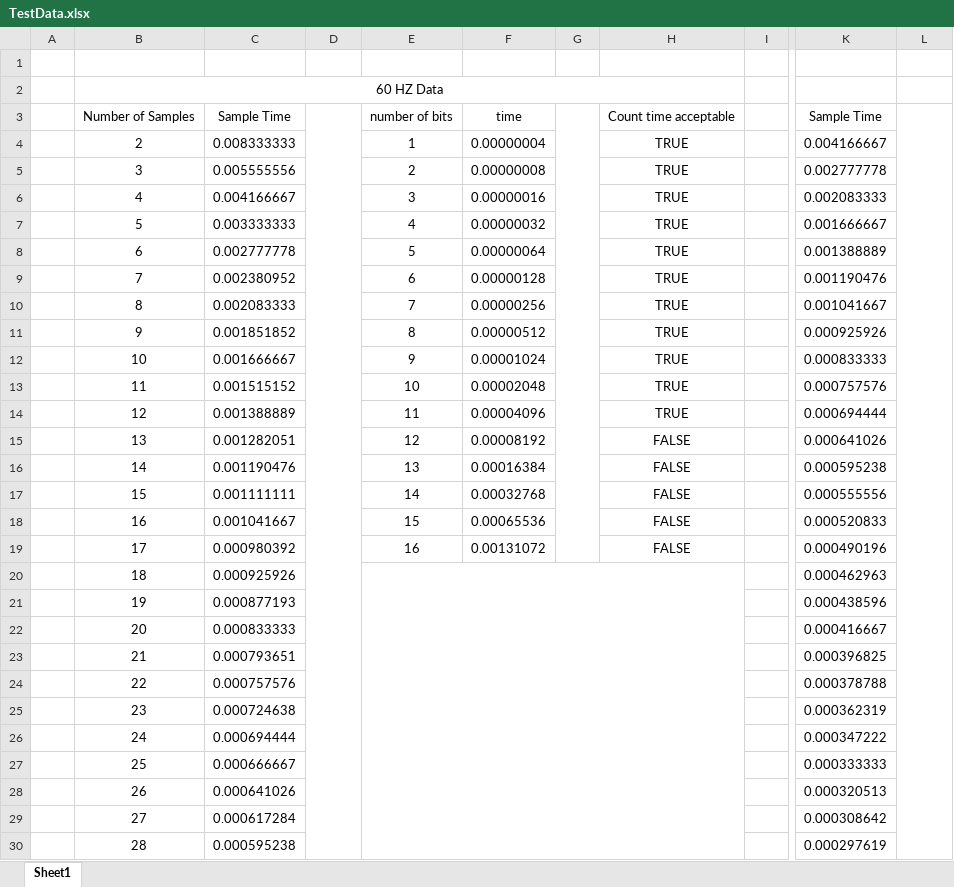
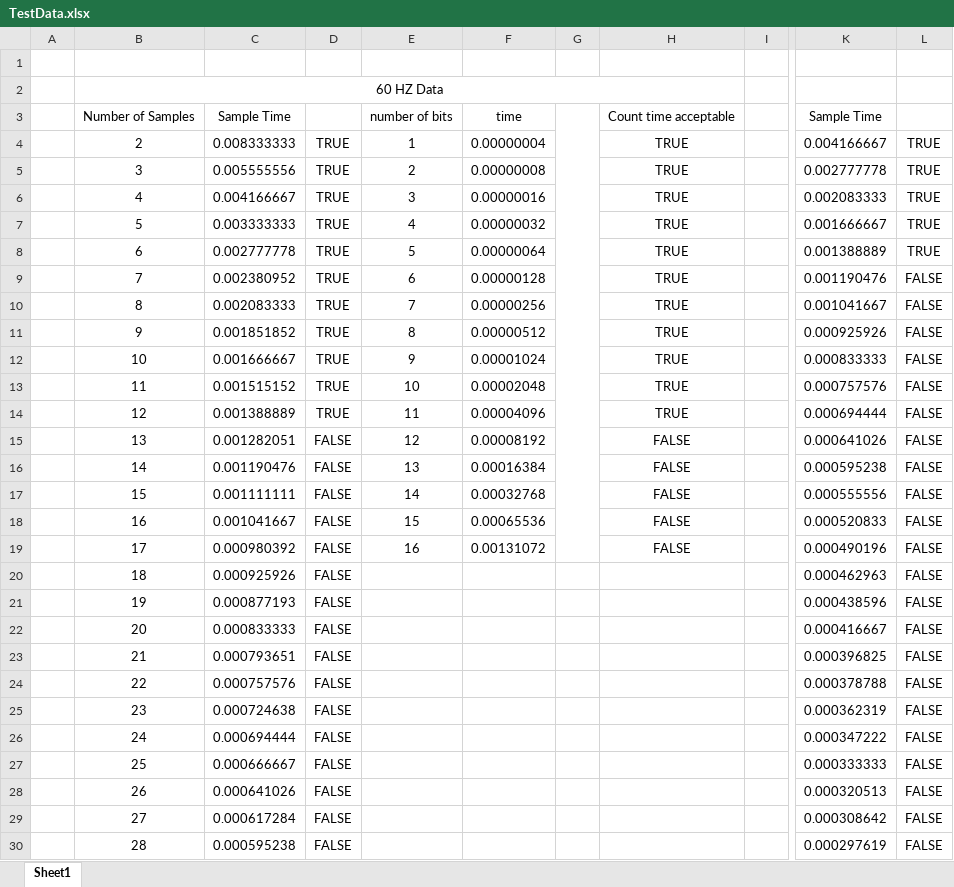
Before and after one commit to kbielby09/EE316-Project2, an Excel workbook: Other/TestData.xlsx, sheet Sheet1, drawn as a sheet; only a part is shown, gaps mark what is left out; values as stored, in another font and other column widths than the file's, no borders; the diff covers the shown part only; the diff names each change by its address in the sheet, - before the commit and + after, or states it on an @@ line.

Commit message:
added data to excel sheet for number of samples

```diff
--- a/Other/TestData.xlsx (sheet Sheet1)
+++ b/Other/TestData.xlsx (sheet Sheet1)
-D3:D258 merged
-L3:L258 merged
-D4:D14: (empty)
+D4:D14: TRUE
-L4:L8: (empty)
+L4:L8: TRUE
-L9:L30: (empty)
+L9:L30: FALSE
-D15:D30: (empty)
+D15:D30: FALSE
-E20:H258 merged
```
Also changed, not shown: 456 edited cells elsewhere in this sheet.
